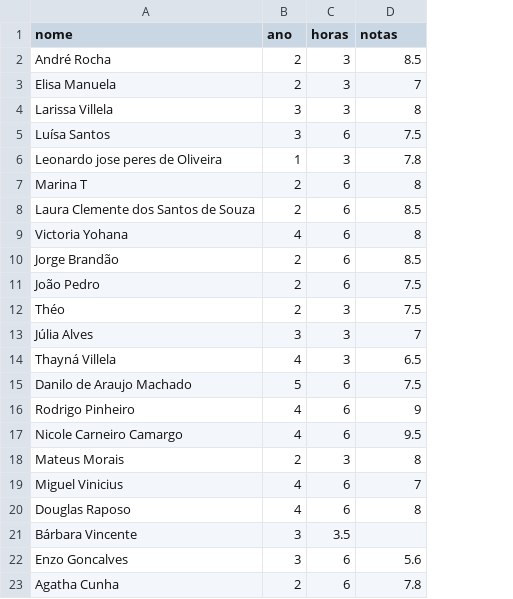
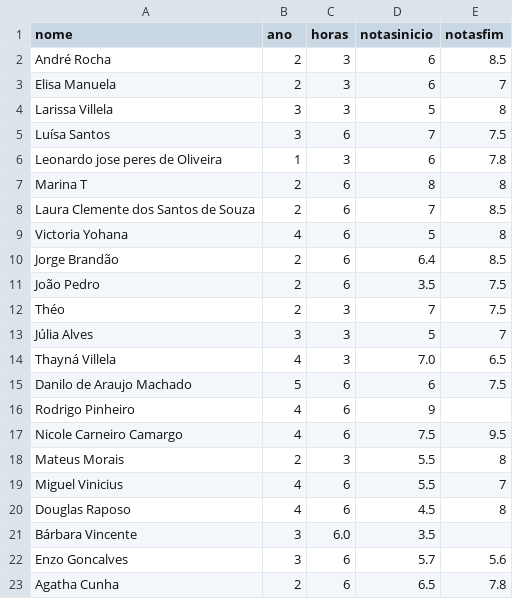
Before and after one commit to ThySantos/datasets, a CSV file: TrabalhoFinal.csv, drawn as a sheet; addresses are those after the commit; the diff names each change by its address in the sheet, - before the commit and + after, or states it on an @@ line.

Commit message:
Update TrabalhoFinal.csv

```diff
--- a/TrabalhoFinal.csv
+++ b/TrabalhoFinal.csv
+column D (notasinicio), rows 2-23: 6 | 6 | 5 | 7 | 6 | 8 | 7 | 5 | 6.4 | 3.5 | 7 | 5 | 7.0 | 6 | 9 | 7.5 | 5.5 | 5.5 | 4.5 | 3.5 | 5.7 | 6.5
-E1: notas
+E1: notasfim
-E16 (notasfim): 9
+E16 (notasfim): (empty)
-C21 (horas): 3.5
+C21 (horas): 6.0
```
